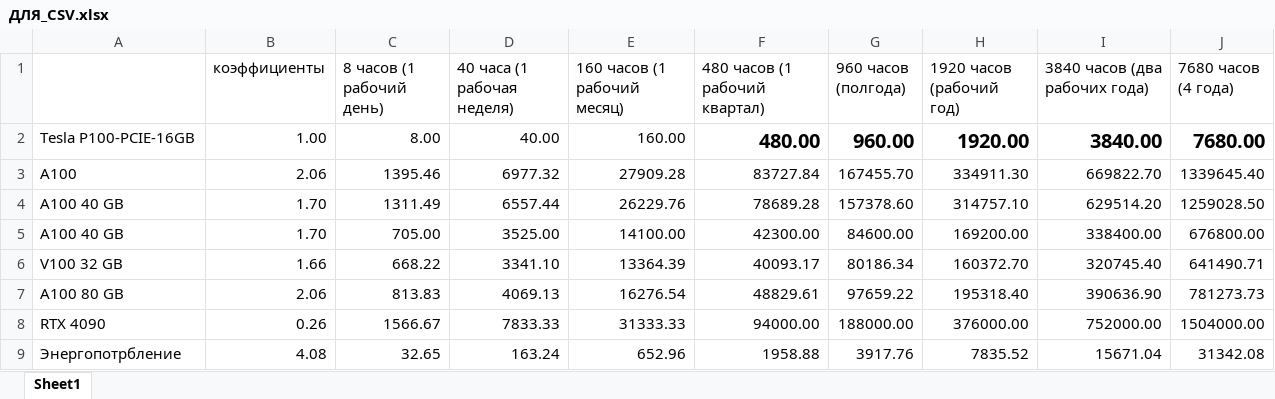
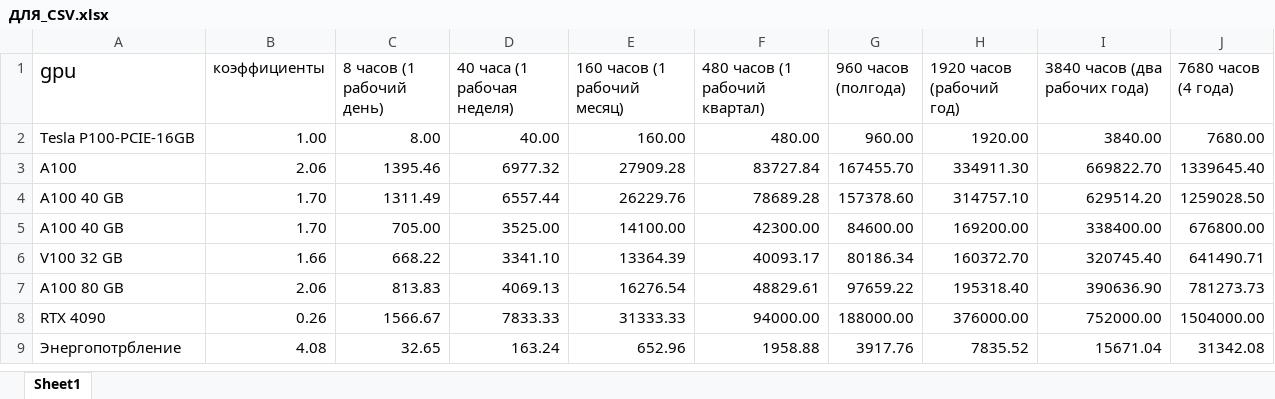
Before and after one commit to m6129/m6129, an Excel workbook: csv_file/ДЛЯ_CSV.xlsx, sheet Sheet1, drawn as a sheet; values as stored, in another font and other column widths than the file's, no borders; the diff names each change by its address in the sheet, - before the commit and + after, or states it on an @@ line.

Commit message:
Add files via upload

```diff
--- a/csv_file/ДЛЯ_CSV.xlsx (sheet Sheet1)
+++ b/csv_file/ДЛЯ_CSV.xlsx (sheet Sheet1)
-A1: (empty)
+A1: gpu
-F2:J2 bold: on
+F2:J2 bold: off, text size: smaller
```
